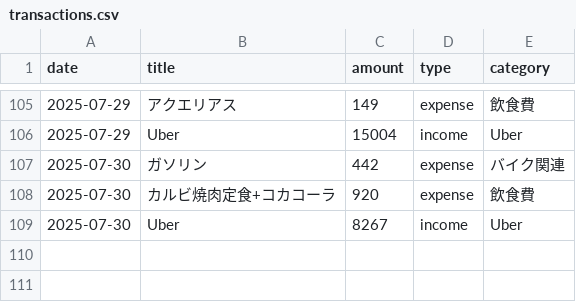
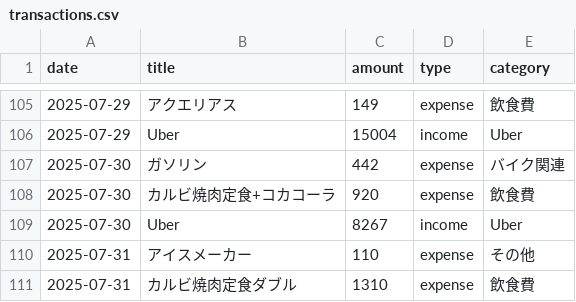
Before and after one commit to otagao/zaisei, a CSV file: src/content/transactions.csv, drawn as a sheet; only a part is shown, gaps mark what is left out.

Commit message:
0801-transaction

```diff
--- a/src/content/transactions.csv
+++ b/src/content/transactions.csv
@@ -109 +109,3 @@ date,title,amount,type,category
 2025-07-30,Uber,8267,income,Uber
+2025-07-31,アイスメーカー,110,expense,その他
+2025-07-31,カルビ焼肉定食ダブル,1310,expense,飲食費
```
